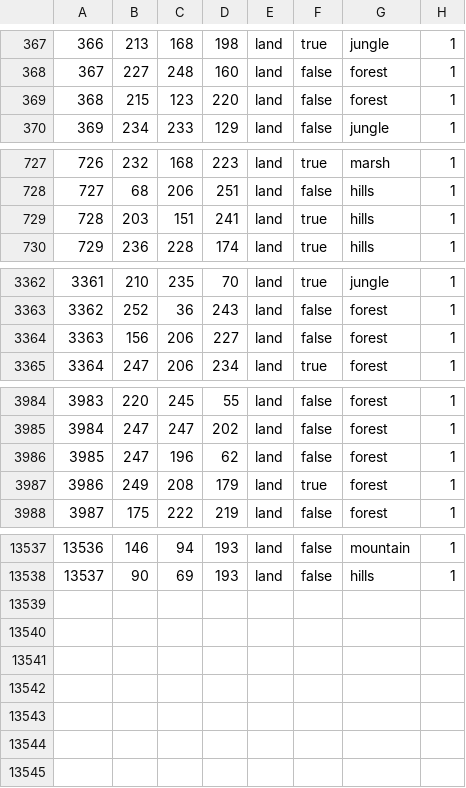
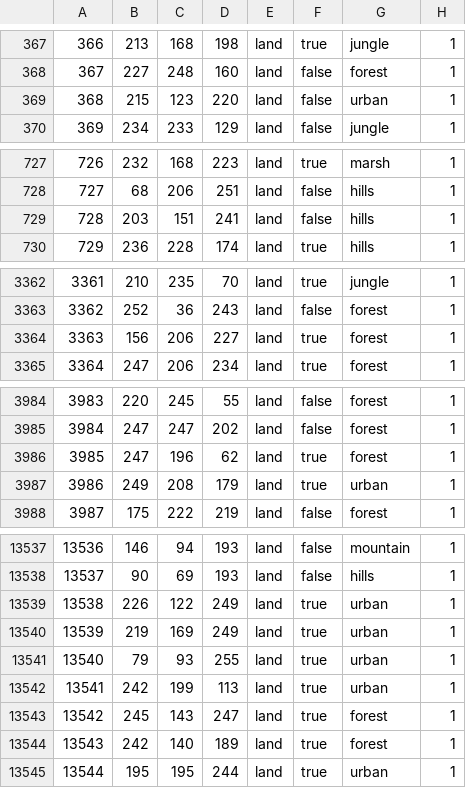
Before and after one commit to generalisofficial/dragonborn-hoi4, a CSV file: map/definition.csv, drawn as a sheet; only a part is shown, gaps mark what is left out; the diff covers the shown part only.

```diff
--- a/map/definition.csv
+++ b/map/definition.csv
@@ -368,3 +368,3 @@
 367;227;248;160;land;false;forest;1
-368;215;123;220;land;false;forest;1
+368;215;123;220;land;false;urban;1
 369;234;233;129;land;false;jungle;1
@@ -728,3 +728,3 @@
 727;68;206;251;land;false;hills;1
-728;203;151;241;land;true;hills;1
+728;203;151;241;land;false;hills;1
 729;236;228;174;land;true;hills;1
@@ -3363,3 +3363,3 @@
 3362;252;36;243;land;false;forest;1
-3363;156;206;227;land;false;forest;1
+3363;156;206;227;land;true;forest;1
 3364;247;206;234;land;true;forest;1
@@ -3985,4 +3985,4 @@
 3984;247;247;202;land;false;forest;1
-3985;247;196;62;land;false;forest;1
-3986;249;208;179;land;true;forest;1
+3985;247;196;62;land;true;forest;1
+3986;249;208;179;land;true;urban;1
 3987;175;222;219;land;false;forest;1
@@ -13538 +13538,8 @@
 13537;90;69;193;land;false;hills;1
+13538;226;122;249;land;true;urban;1
+13539;219;169;249;land;true;urban;1
+13540;79;93;255;land;true;urban;1
+13541;242;199;113;land;true;urban;1
+13542;245;143;247;land;true;forest;1
+13543;242;140;189;land;true;forest;1
+13544;195;195;244;land;true;urban;1
```
Also changed, not shown: 2 edited cells elsewhere in this file, 23 other files.
